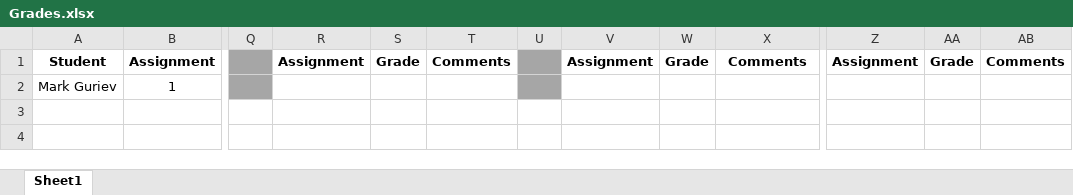
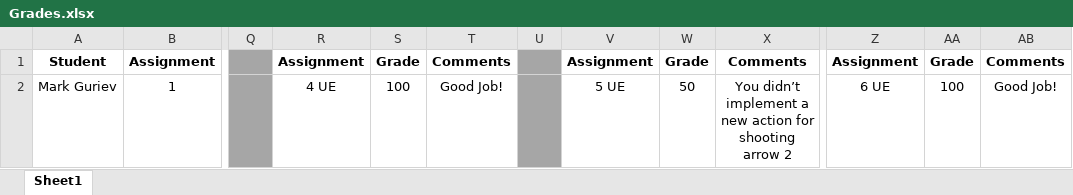
Before and after one commit to shachash1984/Tiltan_UnrealEngineCourse, an Excel workbook: Grades/Grades.xlsx, sheet Sheet1, drawn as a sheet; only a part is shown, gaps mark what is left out; values as stored, in another font and other column widths than the file's, no borders; the diff names each change by its address in the sheet, - before the commit and + after, or states it on an @@ line.

Commit message:
Updated grades for 4, 5, 6. you didnt implement a new action for arrow 2

```diff
--- a/Grades/Grades.xlsx (sheet Sheet1)
+++ b/Grades/Grades.xlsx (sheet Sheet1)
-R2: (empty)
+R2: 4 UE
-S2: (empty)
+S2: 100
-T2: (empty)
+T2: Good Job!
-V2: (empty)
+V2: 5 UE
-W2: (empty)
+W2: 50
-X2: (empty)
+X2: You didn’t implement a new action for shooting arrow 2
-Z2: (empty)
+Z2: 6 UE
-AA2: (empty)
+AA2: 100
-AB2: (empty)
+AB2: Good Job!
```
